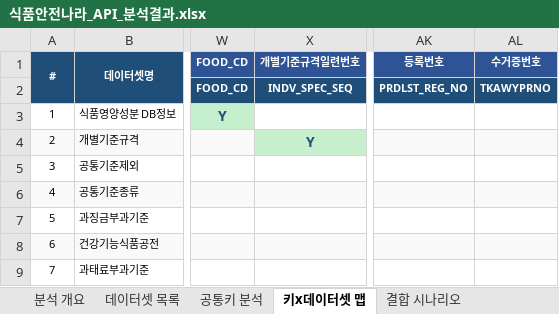
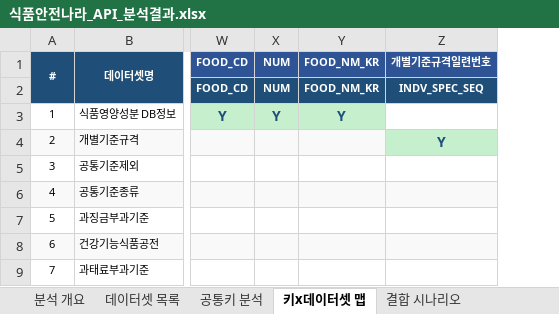
Before and after one commit to artiordex/food-safety, an Excel workbook: 식품안전나라_API_분석결과.xlsx, sheet 키x데이터셋 맵, drawn as a sheet; only a part is shown, gaps mark what is left out; values as stored, in another font and other column widths than the file's, no borders; removed rows and columns are numbered as before the commit, all else as after; the diff names each change by its address in the sheet, - before the commit and + after, or states it on an @@ line.

```diff
--- a/식품안전나라_API_분석결과.xlsx (sheet 키x데이터셋 맵)
+++ b/식품안전나라_API_분석결과.xlsx (sheet 키x데이터셋 맵)
+column X (NUM), rows 2-3: NUM | Y
+column Y (FOOD_NM_KR), rows 2-3: FOOD_NM_KR | Y
-column AK (등록번호), row 2: PRDLST_REG_NO
-column AL (수거증번호), row 2: TKAWYPRNO
```
Also changed, not shown: sheet 공통키 분석, sheet 데이터셋 목록, sheet 분석 개요, sheet SQLite 직접 조인 검증 (SQL), sheet SQLite 체인 조인 (SQL), 11 other files.
